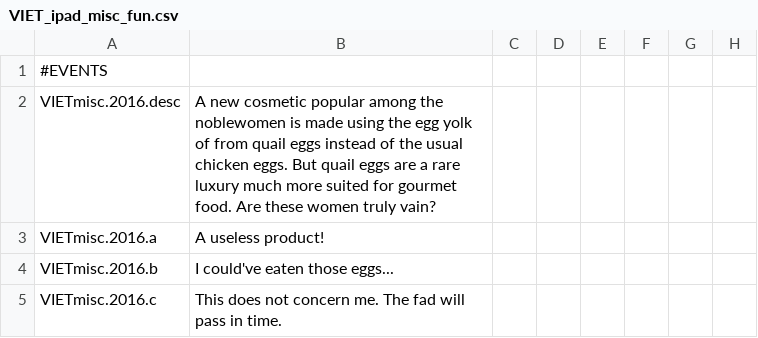
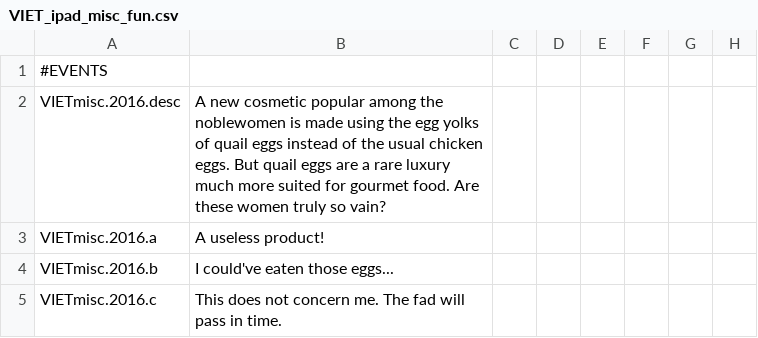
Before and after one commit to preslavb/lux-invicta-repository, a CSV file: localisation/VIET_ipad_misc_fun.csv, drawn as a sheet; only a part is shown; the diff names each change by its address in the sheet, - before the commit and + after, or states it on an @@ line.

```diff
--- a/localisation/VIET_ipad_misc_fun.csv
+++ b/localisation/VIET_ipad_misc_fun.csv
-B2: …the egg yolk of from quail eggs instead of the usual chicken eggs. But quail eggs are a rare luxury much more suited for gourmet food. Are these women truly vain?
+B2: …the egg yolks of quail eggs instead of the usual chicken eggs. But quail eggs are a rare luxury much more suited for gourmet food. Are these women truly so vain?
```
Also changed, not shown: localisation/00_misc_localisation_error_fixes.csv, localisation/VIET_nicknames.csv, 5 other files.
